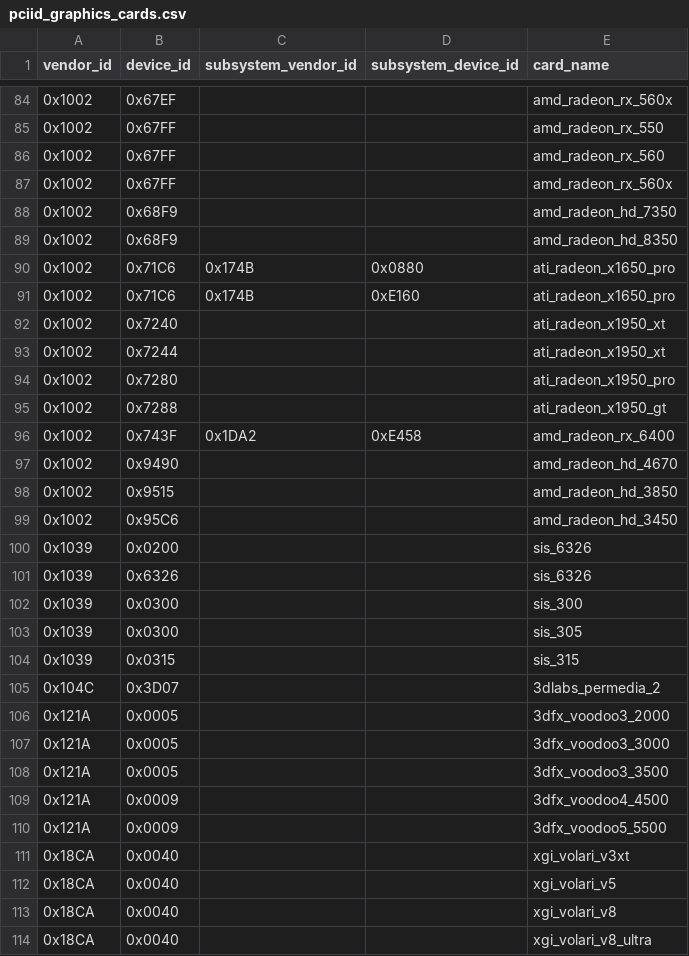
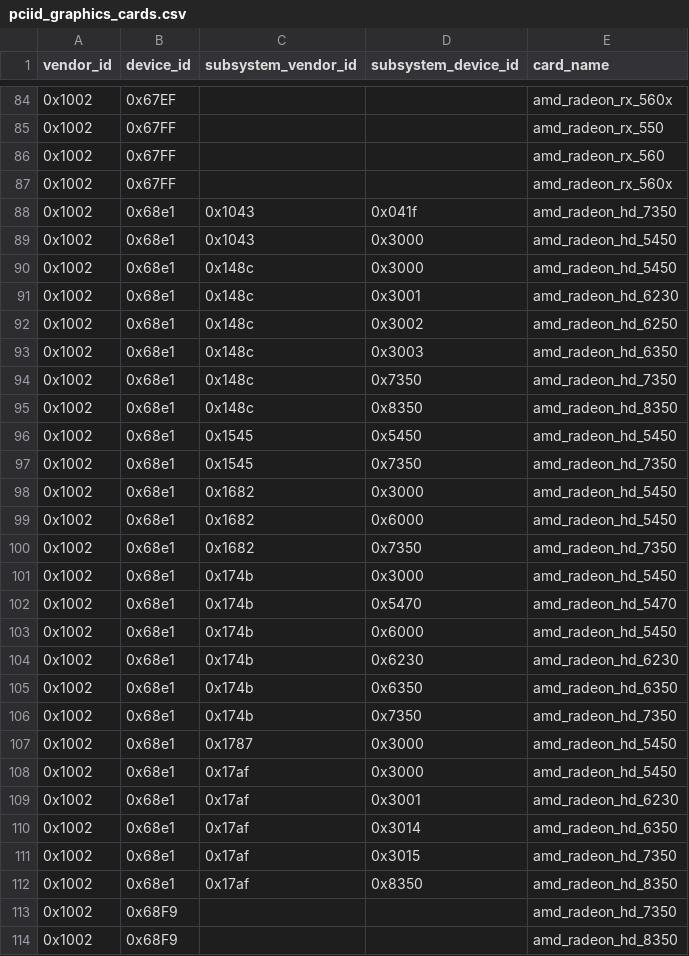
Before and after one commit to tdolphin-org/CPU-M, a CSV file: data/specs/pciid_graphics_cards.csv, drawn as a sheet; only a part is shown, gaps mark what is left out; the shorter side is filled out with more unchanged rows; the diff covers the shown part only.

Commit message:
update PCI ID list + update GfxCardID

```diff
--- a/data/specs/pciid_graphics_cards.csv
+++ b/data/specs/pciid_graphics_cards.csv
@@ -87,2 +87,27 @@ vendor_id,device_id,subsystem_vendor_id,subsystem_device_id,card_name
 0x1002,0x67FF,,,amd_radeon_rx_560x
+0x1002,0x68e1,0x1043,0x041f,amd_radeon_hd_7350
+0x1002,0x68e1,0x1043,0x3000,amd_radeon_hd_5450
+0x1002,0x68e1,0x148c,0x3000,amd_radeon_hd_5450
+0x1002,0x68e1,0x148c,0x3001,amd_radeon_hd_6230
+0x1002,0x68e1,0x148c,0x3002,amd_radeon_hd_6250
+0x1002,0x68e1,0x148c,0x3003,amd_radeon_hd_6350
+0x1002,0x68e1,0x148c,0x7350,amd_radeon_hd_7350
+0x1002,0x68e1,0x148c,0x8350,amd_radeon_hd_8350
+0x1002,0x68e1,0x1545,0x5450,amd_radeon_hd_5450
+0x1002,0x68e1,0x1545,0x7350,amd_radeon_hd_7350
+0x1002,0x68e1,0x1682,0x3000,amd_radeon_hd_5450
+0x1002,0x68e1,0x1682,0x6000,amd_radeon_hd_5450
+0x1002,0x68e1,0x1682,0x7350,amd_radeon_hd_7350
+0x1002,0x68e1,0x174b,0x3000,amd_radeon_hd_5450
+0x1002,0x68e1,0x174b,0x5470,amd_radeon_hd_5470
+0x1002,0x68e1,0x174b,0x6000,amd_radeon_hd_5450
+0x1002,0x68e1,0x174b,0x6230,amd_radeon_hd_6230
+0x1002,0x68e1,0x174b,0x6350,amd_radeon_hd_6350
+0x1002,0x68e1,0x174b,0x7350,amd_radeon_hd_7350
+0x1002,0x68e1,0x1787,0x3000,amd_radeon_hd_5450
+0x1002,0x68e1,0x17af,0x3000,amd_radeon_hd_5450
+0x1002,0x68e1,0x17af,0x3001,amd_radeon_hd_6230
+0x1002,0x68e1,0x17af,0x3014,amd_radeon_hd_6350
+0x1002,0x68e1,0x17af,0x3015,amd_radeon_hd_7350
+0x1002,0x68e1,0x17af,0x8350,amd_radeon_hd_8350
 0x1002,0x68F9,,,amd_radeon_hd_7350
```
Also changed, not shown: 1 added row elsewhere in this file, 2 other files.
